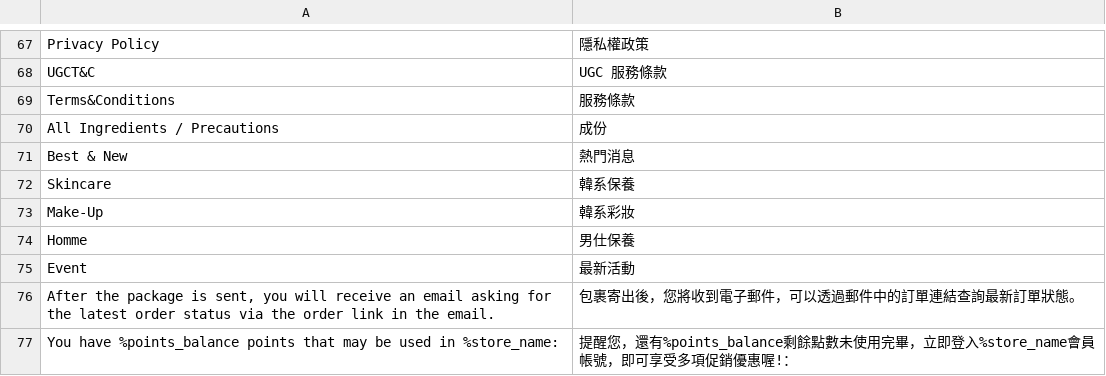
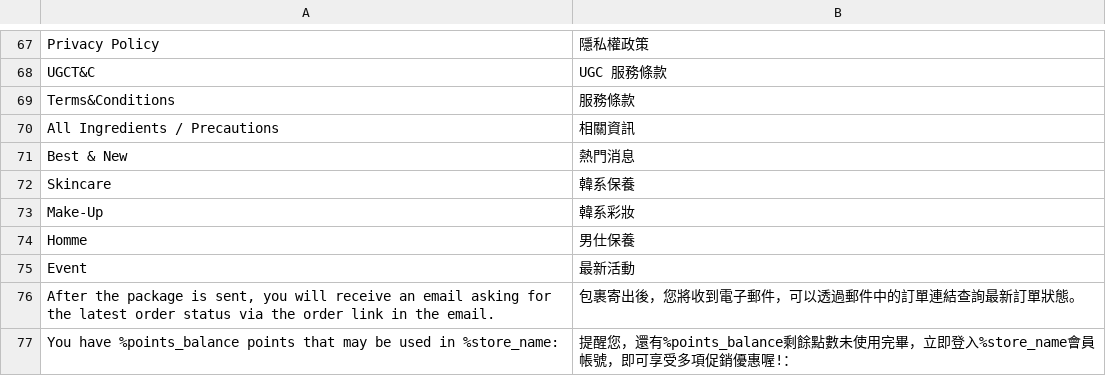
Before and after one commit to congvt305/staging-twap, a CSV file: app/design/frontend/AmorePacific/laneige/i18n/zh_Hant_TW.csv, drawn as a sheet; only a part is shown, gaps mark what is left out; the diff names each change by its address in the sheet, - before the commit and + after, or states it on an @@ line.

Commit message:
change translate for [Translation] 0907.pptx

```diff
--- a/app/design/frontend/AmorePacific/laneige/i18n/zh_Hant_TW.csv
+++ b/app/design/frontend/AmorePacific/laneige/i18n/zh_Hant_TW.csv
-B70: 成份
+B70: 相關資訊
```
Also changed, not shown: app/code/Eguana/StoreLocator/i18n/zh_Hant_TW.csv, 1 other file.
